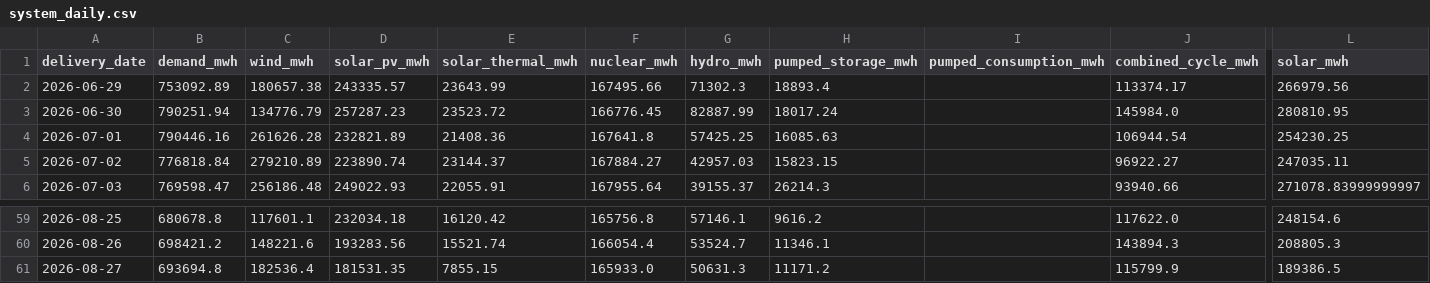
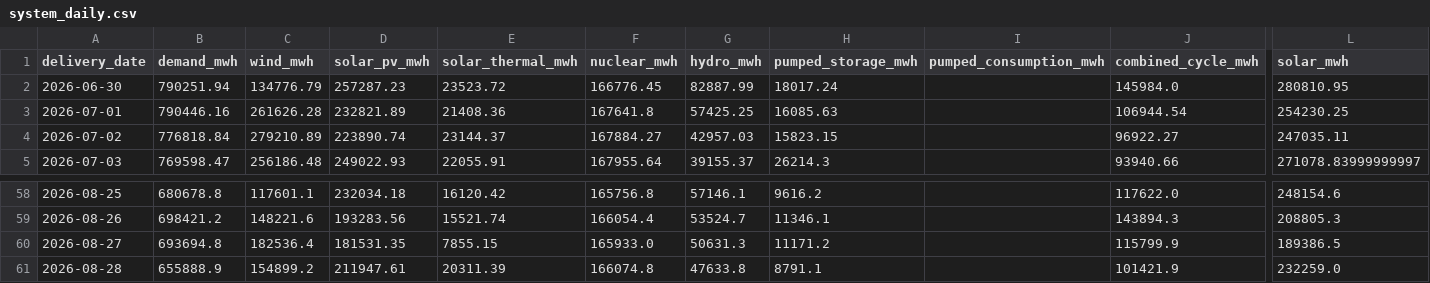
Before and after one commit to Evanssdas/Spain-Market-Platform, a CSV file: data/processed/system_daily.csv, drawn as a sheet; only a part is shown, gaps mark what is left out; removed rows and columns are numbered as before the commit, all else as after; rows hold the shown columns only; the diff names each change by its address in the sheet, - before the commit and + after, or states it on an @@ line.

```diff
--- a/data/processed/system_daily.csv
+++ b/data/processed/system_daily.csv
-row 2: 2026-06-29 | 753092.89 | 180657.38 | 243335.57 | 23643.99 | 167495.66 | 71302.3 | 18893.4 |  | 113374.17 | 266979.56
+row 61: 2026-08-28 | 655888.9 | 154899.2 | 211947.61 | 20311.39 | 166074.8 | 47633.8 | 8791.1 |  | 101421.9 | 232259.0
```
Also changed, not shown: data/processed/prices_daily.csv, data/processed/weather_daily.csv, 7 other files.
